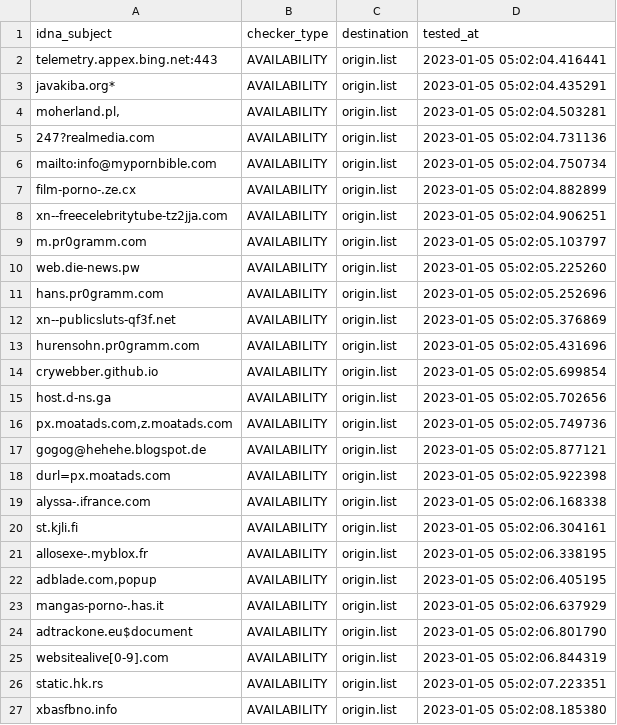
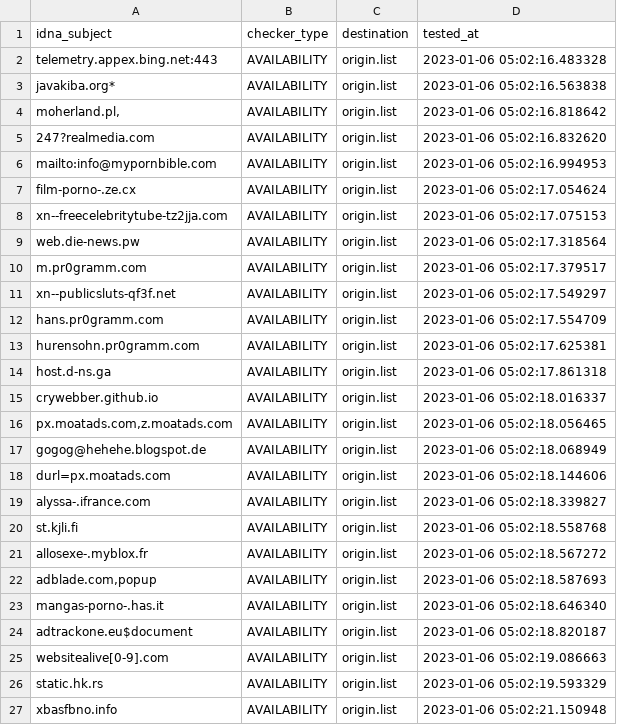
Before and after one commit to dead-hosts/repository-structure, a CSV file: .pyfunceble/inactive.csv, drawn as a sheet.

```diff
--- a/.pyfunceble/inactive.csv
+++ b/.pyfunceble/inactive.csv
@@ -1,27 +1,27 @@
 idna_subject,checker_type,destination,tested_at
-telemetry.appex.bing.net:443,AVAILABILITY,origin.list,2023-01-05 05:02:04.416441
-javakiba.org*,AVAILABILITY,origin.list,2023-01-05 05:02:04.435291
-"moherland.pl,",AVAILABILITY,origin.list,2023-01-05 05:02:04.503281
-247?realmedia.com,AVAILABILITY,origin.list,2023-01-05 05:02:04.731136
-mailto:info@mypornbible.com,AVAILABILITY,origin.list,2023-01-05 05:02:04.750734
-film-porno-.ze.cx,AVAILABILITY,origin.list,2023-01-05 05:02:04.882899
-xn--freecelebritytube-tz2jja.com,AVAILABILITY,origin.list,2023-01-05 05:02:04.906251
-m.pr0gramm.com,AVAILABILITY,origin.list,2023-01-05 05:02:05.103797
-web.die-news.pw,AVAILABILITY,origin.list,2023-01-05 05:02:05.225260
-hans.pr0gramm.com,AVAILABILITY,origin.list,2023-01-05 05:02:05.252696
-xn--publicsluts-qf3f.net,AVAILABILITY,origin.list,2023-01-05 05:02:05.376869
-hurensohn.pr0gramm.com,AVAILABILITY,origin.list,2023-01-05 05:02:05.431696
-crywebber.github.io,AVAILABILITY,origin.list,2023-01-05 05:02:05.699854
-host.d-ns.ga,AVAILABILITY,origin.list,2023-01-05 05:02:05.702656
-"px.moatads.com,z.moatads.com",AVAILABILITY,origin.list,2023-01-05 05:02:05.749736
-gogog@hehehe.blogspot.de,AVAILABILITY,origin.list,2023-01-05 05:02:05.877121
-durl=px.moatads.com,AVAILABILITY,origin.list,2023-01-05 05:02:05.922398
-alyssa-.ifrance.com,AVAILABILITY,origin.list,2023-01-05 05:02:06.168338
-st.kjli.fi,AVAILABILITY,origin.list,2023-01-05 05:02:06.304161
-allosexe-.myblox.fr,AVAILABILITY,origin.list,2023-01-05 05:02:06.338195
-"adblade.com,popup",AVAILABILITY,origin.list,2023-01-05 05:02:06.405195
-mangas-porno-.has.it,AVAILABILITY,origin.list,2023-01-05 05:02:06.637929
-adtrackone.eu$document,AVAILABILITY,origin.list,2023-01-05 05:02:06.801790
-websitealive[0-9].com,AVAILABILITY,origin.list,2023-01-05 05:02:06.844319
-static.hk.rs,AVAILABILITY,origin.list,2023-01-05 05:02:07.223351
-xbasfbno.info,AVAILABILITY,origin.list,2023-01-05 05:02:08.185380
+telemetry.appex.bing.net:443,AVAILABILITY,origin.list,2023-01-06 05:02:16.483328
+javakiba.org*,AVAILABILITY,origin.list,2023-01-06 05:02:16.563838
+"moherland.pl,",AVAILABILITY,origin.list,2023-01-06 05:02:16.818642
+247?realmedia.com,AVAILABILITY,origin.list,2023-01-06 05:02:16.832620
+mailto:info@mypornbible.com,AVAILABILITY,origin.list,2023-01-06 05:02:16.994953
+film-porno-.ze.cx,AVAILABILITY,origin.list,2023-01-06 05:02:17.054624
+xn--freecelebritytube-tz2jja.com,AVAILABILITY,origin.list,2023-01-06 05:02:17.075153
+web.die-news.pw,AVAILABILITY,origin.list,2023-01-06 05:02:17.318564
+m.pr0gramm.com,AVAILABILITY,origin.list,2023-01-06 05:02:17.379517
+xn--publicsluts-qf3f.net,AVAILABILITY,origin.list,2023-01-06 05:02:17.549297
+hans.pr0gramm.com,AVAILABILITY,origin.list,2023-01-06 05:02:17.554709
+hurensohn.pr0gramm.com,AVAILABILITY,origin.list,2023-01-06 05:02:17.625381
+host.d-ns.ga,AVAILABILITY,origin.list,2023-01-06 05:02:17.861318
+crywebber.github.io,AVAILABILITY,origin.list,2023-01-06 05:02:18.016337
+"px.moatads.com,z.moatads.com",AVAILABILITY,origin.list,2023-01-06 05:02:18.056465
+gogog@hehehe.blogspot.de,AVAILABILITY,origin.list,2023-01-06 05:02:18.068949
+durl=px.moatads.com,AVAILABILITY,origin.list,2023-01-06 05:02:18.144606
+alyssa-.ifrance.com,AVAILABILITY,origin.list,2023-01-06 05:02:18.339827
+st.kjli.fi,AVAILABILITY,origin.list,2023-01-06 05:02:18.558768
+allosexe-.myblox.fr,AVAILABILITY,origin.list,2023-01-06 05:02:18.567272
+"adblade.com,popup",AVAILABILITY,origin.list,2023-01-06 05:02:18.587693
+mangas-porno-.has.it,AVAILABILITY,origin.list,2023-01-06 05:02:18.646340
+adtrackone.eu$document,AVAILABILITY,origin.list,2023-01-06 05:02:18.820187
+websitealive[0-9].com,AVAILABILITY,origin.list,2023-01-06 05:02:19.086663
+static.hk.rs,AVAILABILITY,origin.list,2023-01-06 05:02:19.593329
+xbasfbno.info,AVAILABILITY,origin.list,2023-01-06 05:02:21.150948
```
Also changed, not shown: 9 other files.
